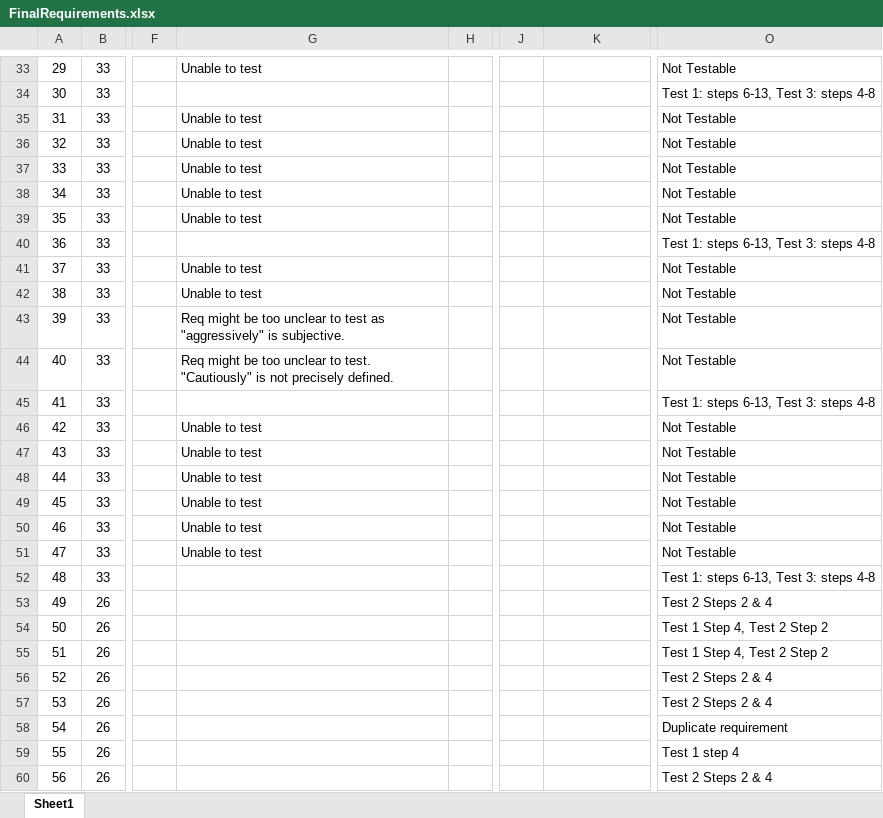
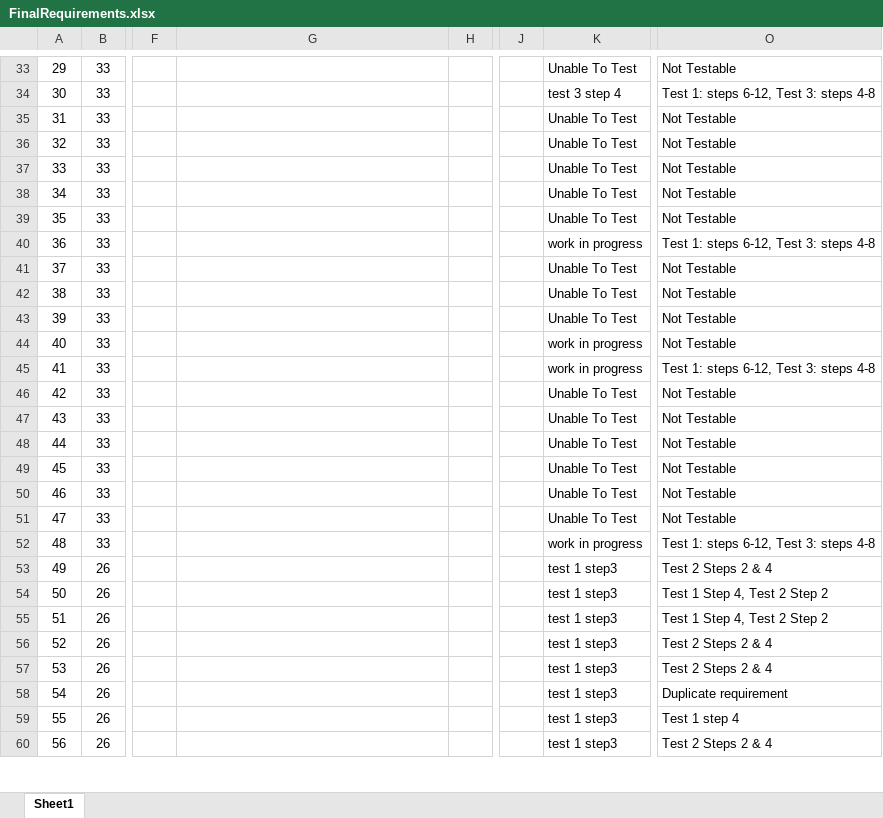
Before and after one commit to utastudents/cse3310-sp25-002, an Excel workbook: FinalRequirements.xlsx, sheet Sheet1, drawn as a sheet; only a part is shown, gaps mark what is left out; values as stored, in another font and other column widths than the file's, no borders; the diff covers the shown part only; the diff names each change by its address in the sheet, - before the commit and + after, or states it on an @@ line.

Commit message:
added group 30 tests and locations

```diff
--- a/FinalRequirements.xlsx (sheet Sheet1)
+++ b/FinalRequirements.xlsx (sheet Sheet1)
-G33: Unable to test
+G33: (empty)
-K33: (empty)
+K33: Unable To Test
-K34: (empty)
+K34: test 3 step 4
-O34: Test 1: steps 6-13, Test 3: steps 4-8
+O34: Test 1: steps 6-12, Test 3: steps 4-8
-G35:G39: Unable to test
+G35:G39: (empty)
-K35:K39: (empty)
+K35:K39: Unable To Test
-K40: (empty)
+K40: work in progress
-O40: Test 1: steps 6-13, Test 3: steps 4-8
+O40: Test 1: steps 6-12, Test 3: steps 4-8
-G41:G42: Unable to test
+G41:G42: (empty)
-K41:K43: (empty)
+K41:K43: Unable To Test
-G43: Req might be too unclear to test as "aggressively" is subjective.
+G43: (empty)
-G44: Req might be too unclear to test. "Cautiously" is not precisely defined.
+G44: (empty)
-K44:K45: (empty)
+K44:K45: work in progress
-O45: Test 1: steps 6-13, Test 3: steps 4-8
+O45: Test 1: steps 6-12, Test 3: steps 4-8
-G46:G51: Unable to test
+G46:G51: (empty)
-K46:K51: (empty)
+K46:K51: Unable To Test
-K52: (empty)
+K52: work in progress
-O52: Test 1: steps 6-13, Test 3: steps 4-8
+O52: Test 1: steps 6-12, Test 3: steps 4-8
-K53:K60: (empty)
+K53:K60: test 1 step3
```
Also changed, not shown: 397 edited cells elsewhere in this sheet.
